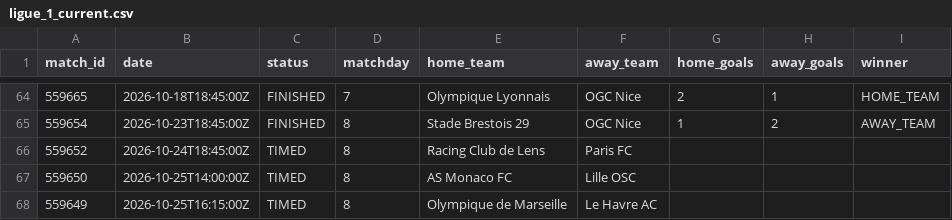
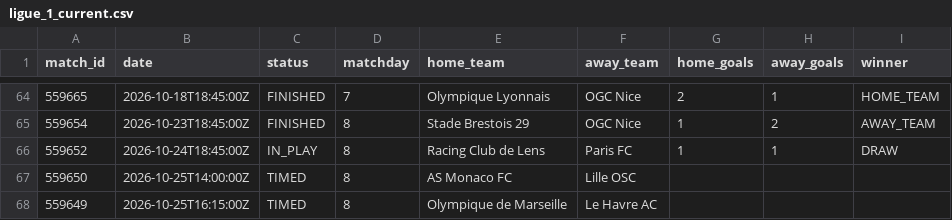
Before and after one commit to kothetsoe11878-bet/analysis-football-bot, a CSV file: data/results/ligue_1_current.csv, drawn as a sheet; only a part is shown, gaps mark what is left out.

```diff
--- a/data/results/ligue_1_current.csv
+++ b/data/results/ligue_1_current.csv
@@ -65,3 +65,3 @@
 559654,2026-10-23T18:45:00Z,FINISHED,8,Stade Brestois 29,OGC Nice,1,2,AWAY_TEAM
-559652,2026-10-24T18:45:00Z,TIMED,8,Racing Club de Lens,Paris FC,,,
+559652,2026-10-24T18:45:00Z,IN_PLAY,8,Racing Club de Lens,Paris FC,1,1,DRAW
 559650,2026-10-25T14:00:00Z,TIMED,8,AS Monaco FC,Lille OSC,,,
```
Also changed, not shown: data/results/bundesliga_current.csv, data/results/la_liga_current.csv, 1 other file.
